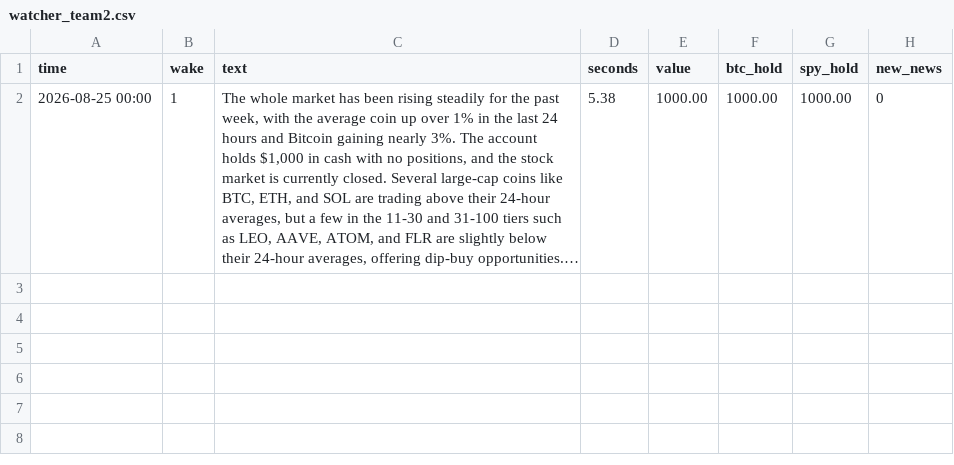
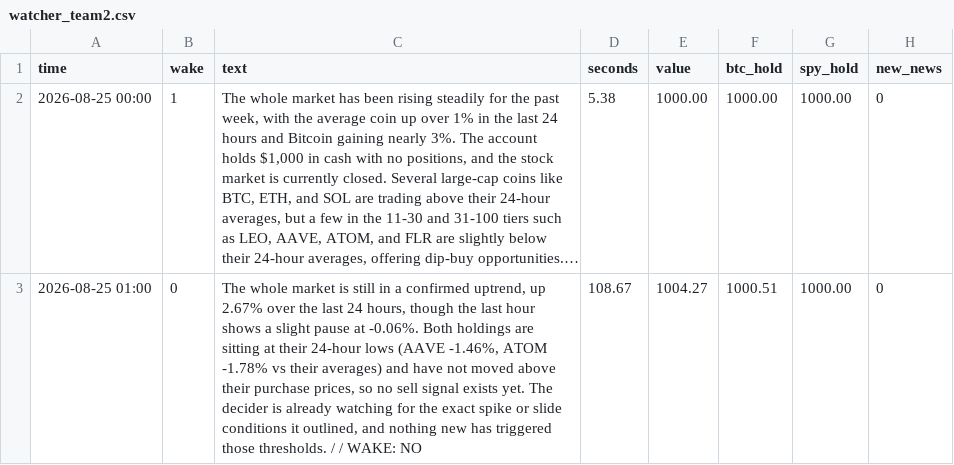
Before and after one commit to osofat100-cmyk/Machine-, a CSV file: mixed/watcher_team2.csv, drawn as a sheet; long unchanged cells end in …; the diff names each change by its address in the sheet, - before the commit and + after, or states it on an @@ line.

```diff
--- a/mixed/watcher_team2.csv
+++ b/mixed/watcher_team2.csv
+row 3: 2026-08-25 01:00 | 0 | The whole market is still in a confirmed uptrend, up 2.67% over the last 24 hours, though the last hour shows a slight pause at -0.06%. Both holdings are sitting at their 24-hour lows (AAVE -1.46%, ATOM -1.78% vs their averages) and have not moved above their purchase prices, so no sell signal exists yet. The decider is already watching for the exact spike or slide conditions it outlined, and nothing new has triggered those thresholds. / / WAKE: NO | 108.67 | 1004.27 | 1000.51 | 1000.00 | 0
```
Also changed, not shown: mixed/decider_team1.csv, mixed/watcher_team1.csv.
